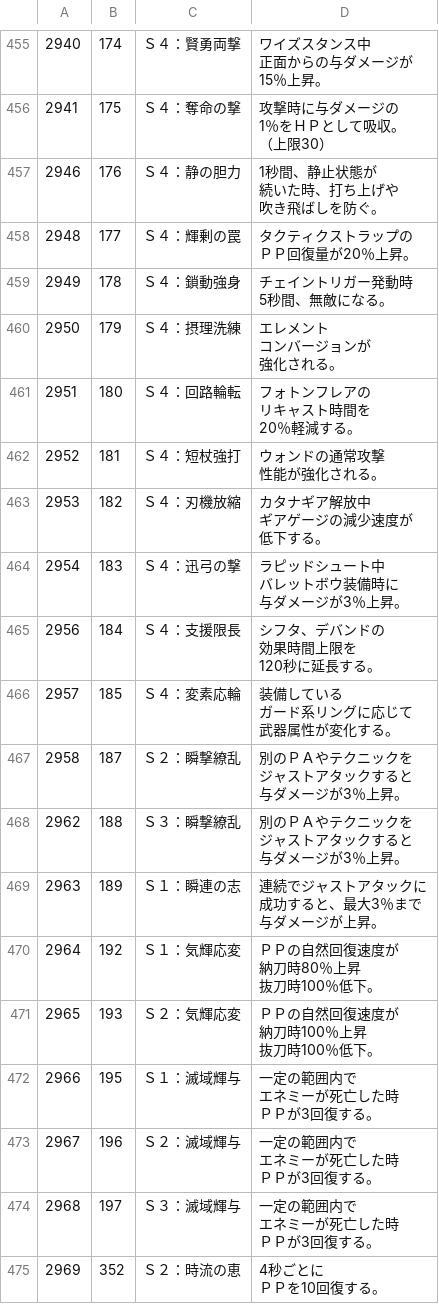
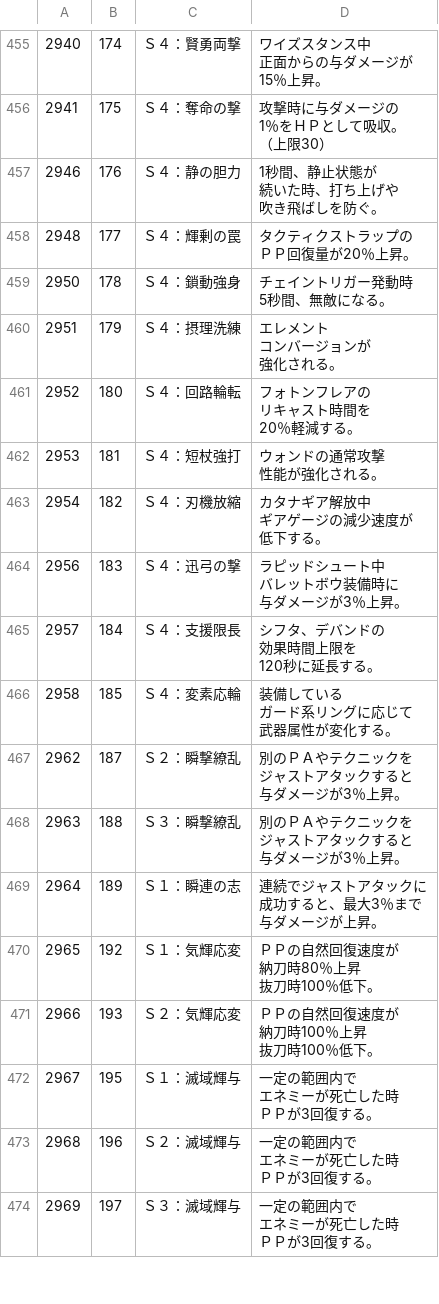
Before and after one commit to CRC32EX/PSO2Data, a CSV file: elements.csv, drawn as a sheet; only a part is shown, gaps mark what is left out; removed rows and columns are numbered as before the commit, all else as after; ↵ is a line break in a cell; the diff covers the shown part only; the diff names each change by its address in the sheet, - before the commit and + after, or states it on an @@ line.

Commit message:
v60900_20200709

```diff
--- a/elements.csv
+++ b/elements.csv
-A459: 2949
+A459: 2950
-A460: 2950
+A460: 2951
-A461: 2951
+A461: 2952
-A462: 2952
+A462: 2953
-A463: 2953
+A463: 2954
-A464: 2954
+A464: 2956
-A465: 2956
+A465: 2957
-A466: 2957
+A466: 2958
-row 467: 2958 | 187 | Ｓ２：瞬撃繚乱 | 別のＰＡやテクニックを ↵ ジャストアタックすると ↵ 与ダメージが3％上昇。
-B467: 188
+B467: 187
-C467: Ｓ３：瞬撃繚乱
+C467: Ｓ２：瞬撃繚乱
-B468: 189
+B468: 188
-C468: Ｓ１：瞬連の志
+C468: Ｓ３：瞬撃繚乱
-D468: 連続でジャストアタックに ↵ 成功すると、最大3％まで ↵ 与ダメージが上昇。
+D468: 別のＰＡやテクニックを ↵ ジャストアタックすると ↵ 与ダメージが3％上昇。
-B469: 192
+B469: 189
-C469: Ｓ１：気輝応変
+C469: Ｓ１：瞬連の志
-D469: ＰＰの自然回復速度が ↵ 納刀時80％上昇 ↵ 抜刀時100％低下。
+D469: 連続でジャストアタックに ↵ 成功すると、最大3％まで ↵ 与ダメージが上昇。
-B470: 193
+B470: 192
-C470: Ｓ２：気輝応変
+C470: Ｓ１：気輝応変
-D470: ＰＰの自然回復速度が ↵ 納刀時100％上昇 ↵ 抜刀時100％低下。
+D470: ＰＰの自然回復速度が ↵ 納刀時80％上昇 ↵ 抜刀時100％低下。
-B471: 195
+B471: 193
-C471: Ｓ１：滅域輝与
+C471: Ｓ２：気輝応変
-D471: 一定の範囲内で ↵ エネミーが死亡した時 ↵ ＰＰが3回復する。
+D471: ＰＰの自然回復速度が ↵ 納刀時100％上昇 ↵ 抜刀時100％低下。
-B472: 196
+B472: 195
-C472: Ｓ２：滅域輝与
+C472: Ｓ１：滅域輝与
-B473: 197
+B473: 196
-C473: Ｓ３：滅域輝与
+C473: Ｓ２：滅域輝与
-B474: 352
+B474: 197
-C474: Ｓ２：時流の恵
+C474: Ｓ３：滅域輝与
-D474: 4秒ごとに ↵ ＰＰを10回復する。
+D474: 一定の範囲内で ↵ エネミーが死亡した時 ↵ ＰＰが3回復する。
```
Also changed, not shown: 1 added row and 127 edited cells elsewhere in this file.
